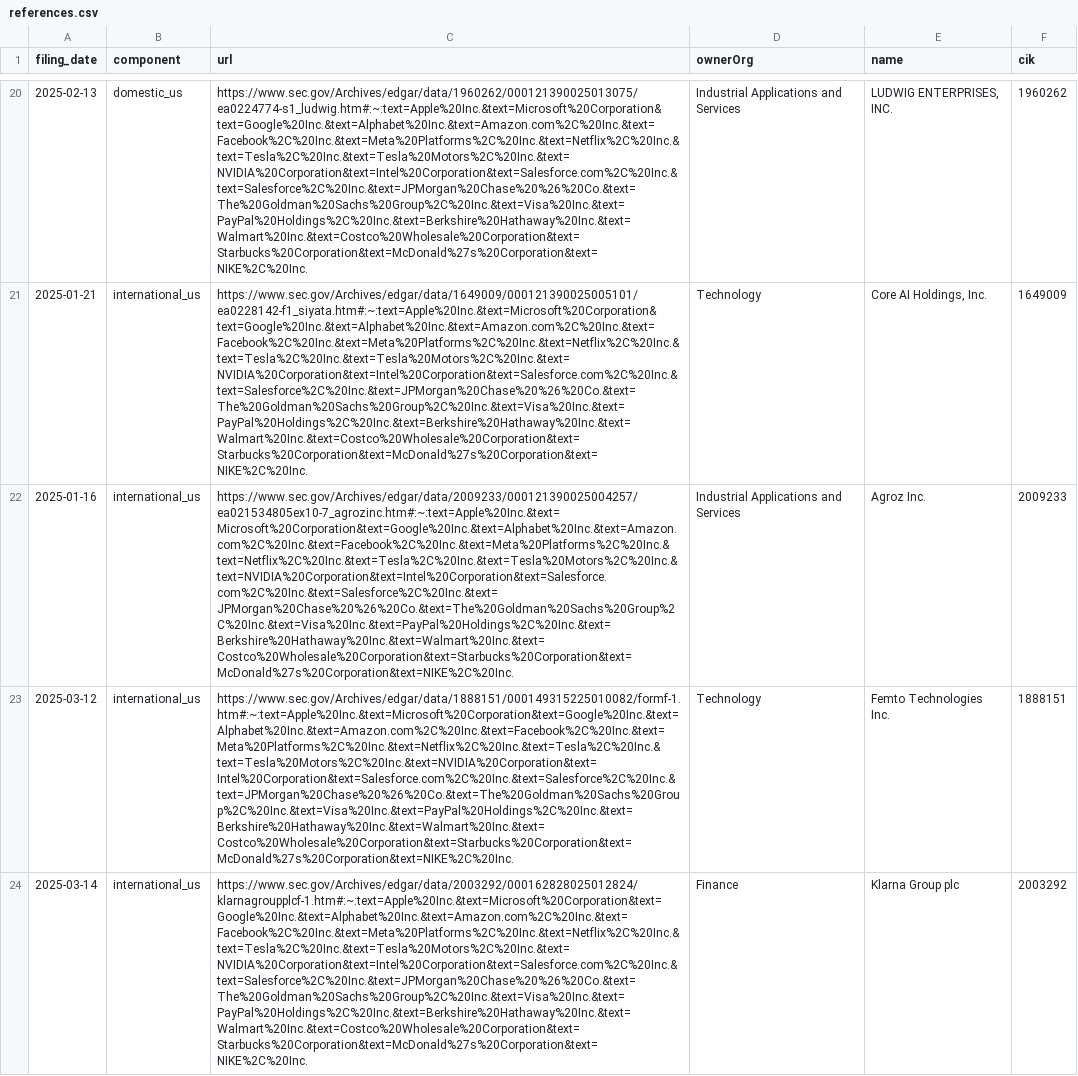
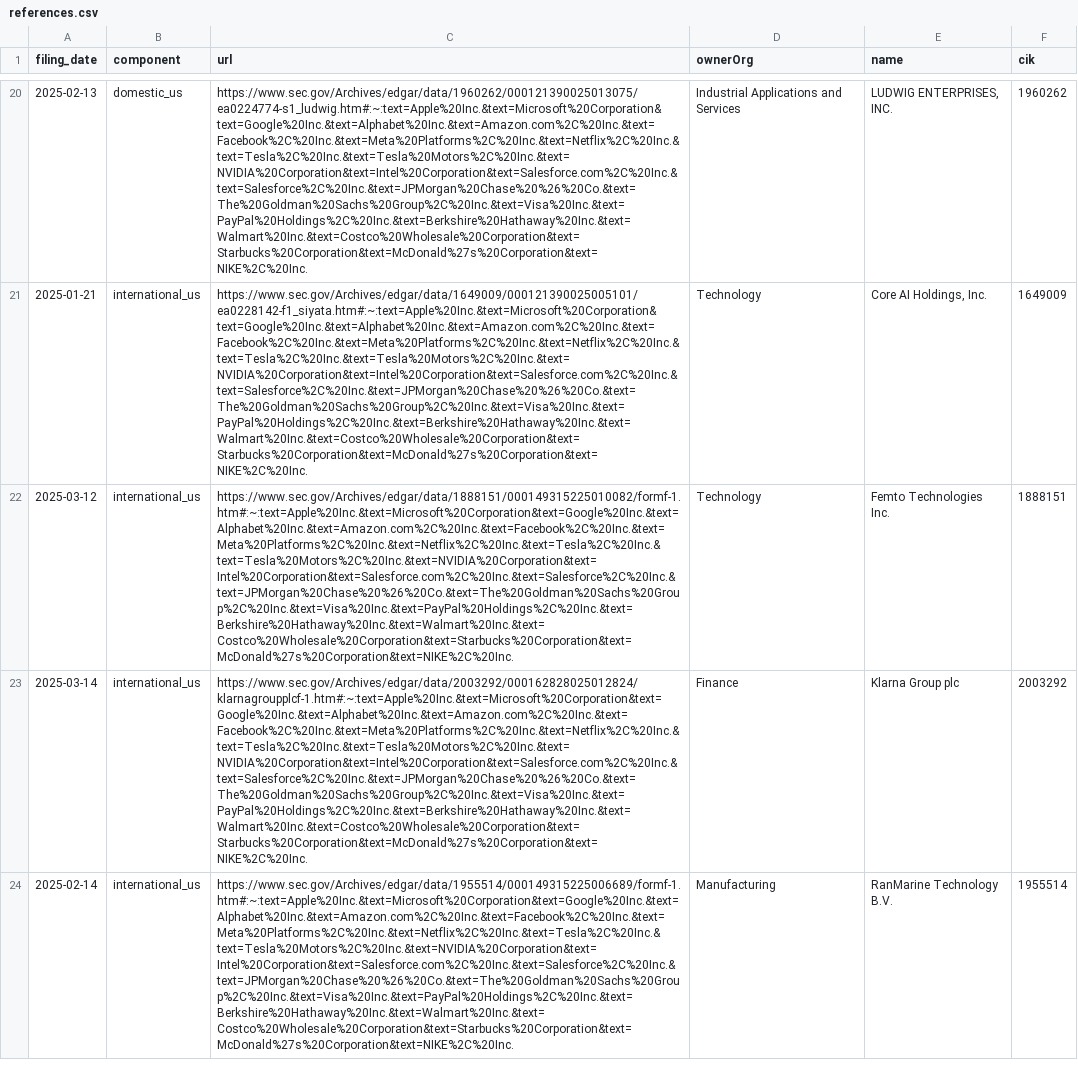
Before and after one commit to john-friedman/datamule-indicators, a CSV file: indicators/format1/Corporate Finance/ipo/references.csv, drawn as a sheet; only a part is shown, gaps mark what is left out; the shorter side is filled out with more unchanged rows; the diff names each change by its address in the sheet, - before the commit and + after, or states it on an @@ line.

```diff
--- a/indicators/format1/Corporate Finance/ipo/references.csv
+++ b/indicators/format1/Corporate Finance/ipo/references.csv
-row 22: 2025-01-16 | international_us | https://www.sec.gov/Archives/edgar/data/2009233/000121390025004257/ea021534805ex10-7_agrozinc.htm#:~:text=Apple%20Inc.&text=Microsoft%20Corporation&text=Google%20Inc.&text=Alphabet%20Inc.&text=Amazon.com%2C%20Inc.&text=Facebook%2C%20Inc.&text=Meta%20Platforms%2C%20Inc.&text=Netflix%2C%20Inc.&text=Tesla%2C%20Inc.&text=Tesla%20Motors%2C%20Inc.&text=NVIDIA%20Corporation&text=Intel%20Corporation&text=Salesforce.com%2C%20Inc.&text=Salesforce%2C%20Inc.&text=JPMorgan%20Chase%20%26%20Co.&text=The%20Goldman%20Sachs%20Group%2C%20Inc.&text=Visa%20Inc.&text=PayPal%20Holdings%2C%20Inc.&text=Berkshire%20Hathaway%20Inc.&text=Walmart%20Inc.&text=Costco%20Wholesale%20Corporation&text=Starbucks%20Corporation&text=McDonald%27s%20Corporation&text=NIKE%2C%20Inc. | Industrial Applications and Services | Agroz Inc. | 2009233
```
Also changed, not shown: data/filer_names/listed_filer_dotcom_names_daily.csv, data/filer_names/unlisted_filer_dotcom_names_daily.csv, 12 other files.
